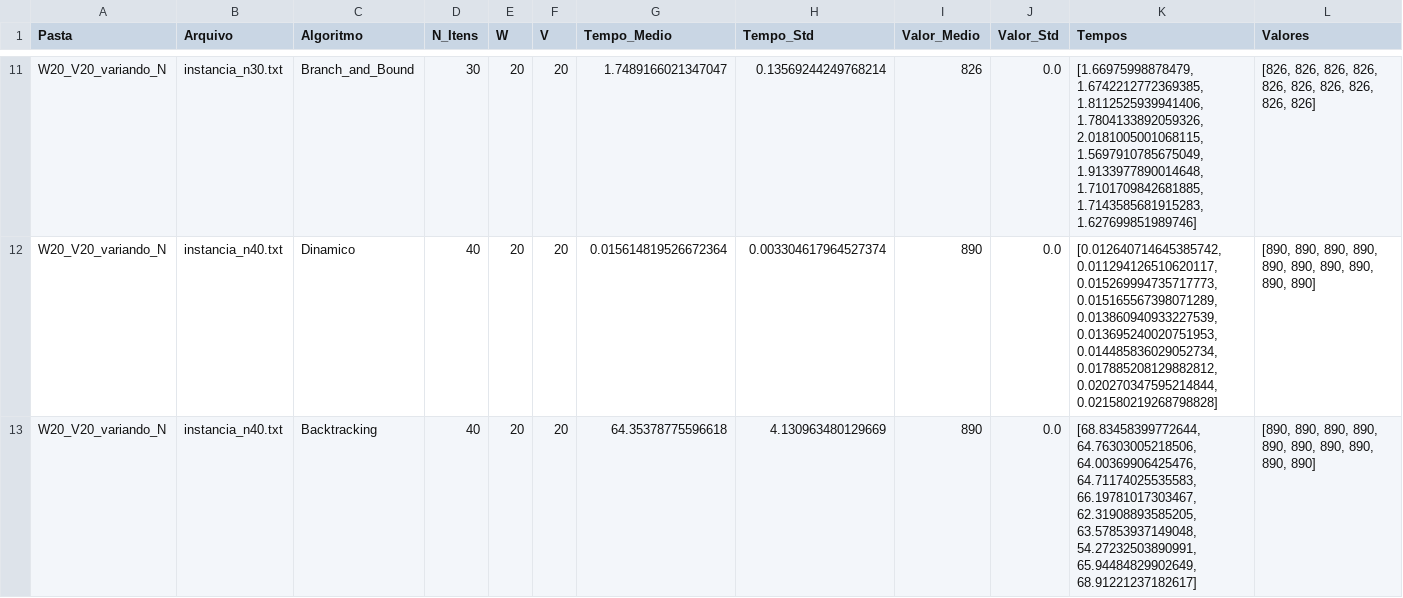
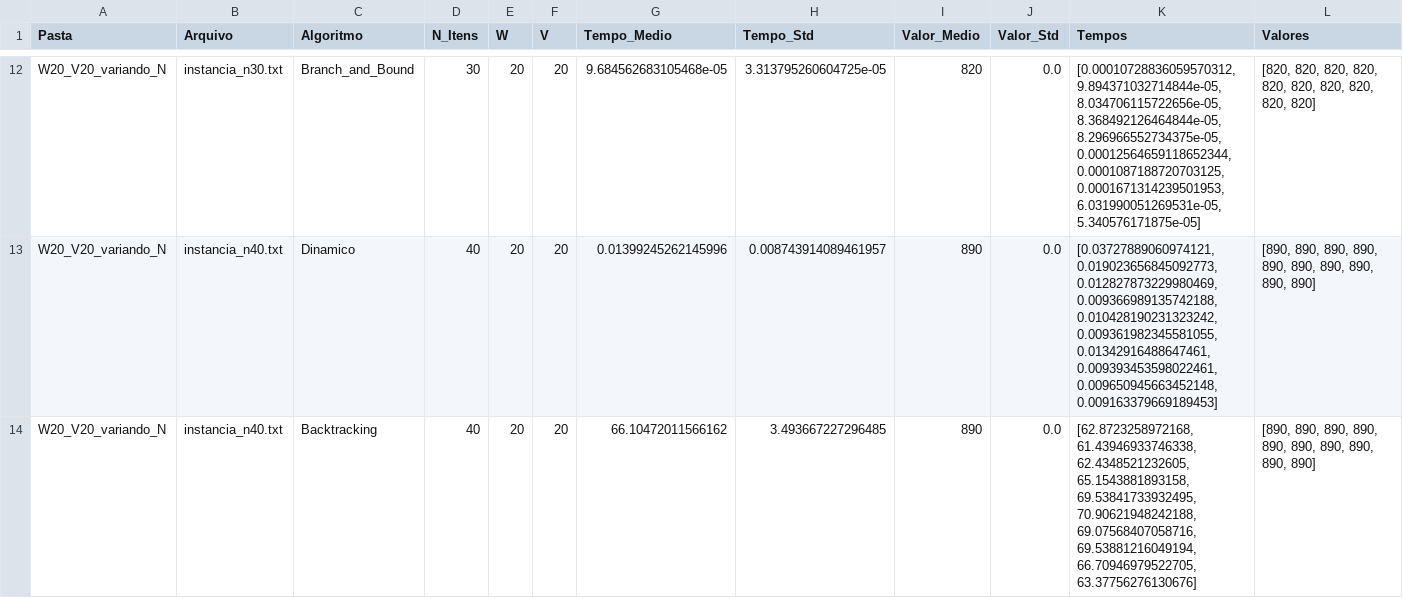
Before and after one commit to millow-w/paa_tp, a CSV file: resultados/resultados_W20_V20_variando_N.csv, drawn as a sheet; only a part is shown, gaps mark what is left out; addresses are those after the commit; the diff covers the shown part only; the diff names each change by its address in the sheet, - before the commit and + after, or states it on an @@ line.

```diff
--- a/resultados/resultados_W20_V20_variando_N.csv
+++ b/resultados/resultados_W20_V20_variando_N.csv
-G12 (Tempo_Medio): 1.7489166021347047
+G12 (Tempo_Medio): 9.684562683105468e-05
-H12 (Tempo_Std): 0.13569244249768214
+H12 (Tempo_Std): 3.313795260604725e-05
-I12 (Valor_Medio): 826
+I12 (Valor_Medio): 820
-K12 (Tempos): [1.66975998878479, 1.6742212772369385, 1.8112525939941406, 1.7804133892059326, 2.0181005001068115, 1.5697910785675049, 1.9133977890014648, 1.7101709842681885, 1.7143585681915283, 1.627699851989746]
+K12 (Tempos): [0.00010728836059570312, 9.894371032714844e-05, 8.034706115722656e-05, 8.368492126464844e-05, 8.296966552734375e-05, 0.00012564659118652344, 0.0001087188720703125, 0.0001671314239501953, 6.031990051269531e-05, 5.340576171875e-05]
-L12 (Valores): [826, 826, 826, 826, 826, 826, 826, 826, 826, 826]
+L12 (Valores): [820, 820, 820, 820, 820, 820, 820, 820, 820, 820]
-G13 (Tempo_Medio): 0.015614819526672364
+G13 (Tempo_Medio): 0.01399245262145996
-H13 (Tempo_Std): 0.003304617964527374
+H13 (Tempo_Std): 0.008743914089461957
-K13 (Tempos): [0.012640714645385742, 0.011294126510620117, 0.015269994735717773, 0.015165567398071289, 0.013860940933227539, 0.013695240020751953, 0.014485836029052734, 0.017885208129882812, 0.020270347595214844, 0.021580219268798828]
+K13 (Tempos): [0.03727889060974121, 0.019023656845092773, 0.012827873229980469, 0.009366989135742188, 0.010428190231323242, 0.009361982345581055, 0.01342916488647461, 0.009393453598022461, 0.009650945663452148, 0.009163379669189453]
-G14 (Tempo_Medio): 64.35378775596618
+G14 (Tempo_Medio): 66.10472011566162
-H14 (Tempo_Std): 4.130963480129669
+H14 (Tempo_Std): 3.493667227296485
-K14 (Tempos): [68.83458399772644, 64.76303005218506, 64.00369906425476, 64.71174025535583, 66.19781017303467, 62.31908893585205, 63.57853937149048, 54.27232503890991, 65.94484829902649, 68.91221237182617]
+K14 (Tempos): [62.8723258972168, 61.43946933746338, 62.4348521232605, 65.1543881893158, 69.53841733932495, 70.90621948242188, 69.07568407058716, 69.53881216049194, 66.70946979522705, 63.37756276130676]
```
Also changed, not shown: 4 added rows and 56 edited cells elsewhere in this file, 16 other files.
